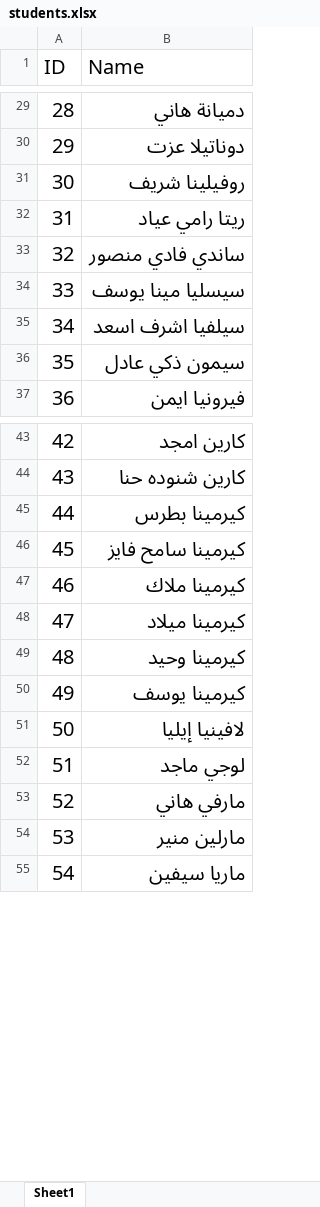
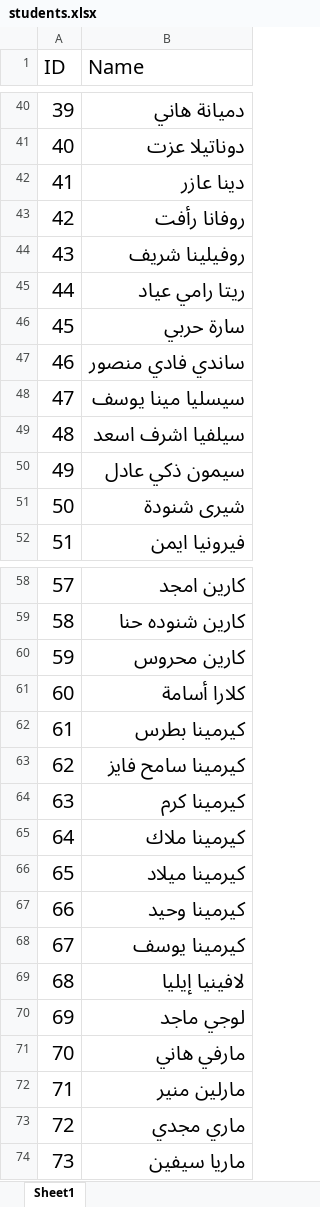
Before and after one commit to David-Emil/Attendance-Tracker-App, an Excel workbook: data/students.xlsx, sheet Sheet1, drawn as a sheet; only a part is shown, gaps mark what is left out; values as stored, in another font and other column widths than the file's, no borders; the diff covers the shown part only; the diff names each change by its address in the sheet, - before the commit and + after, or states it on an @@ line.

```diff
--- a/data/students.xlsx (sheet Sheet1)
+++ b/data/students.xlsx (sheet Sheet1)
@@ column A (ID) renumbered between rows 9 and 153 @@
+row 42: 41 | دينا عازر
+row 43: 42 | روفانا رأفت
+row 46: 45 | سارة حربي
+row 51: 50 | شيرى شنودة
+row 60: 59 | كارين محروس
+row 61: 60 | كلارا أسامة
+row 64: 63 | كيرمينا كرم
+row 73: 72 | ماري مجدي
```
Also changed, not shown: 40 added rows, 13 moved rows and 2 edited cells elsewhere in this sheet, 1 other file.
